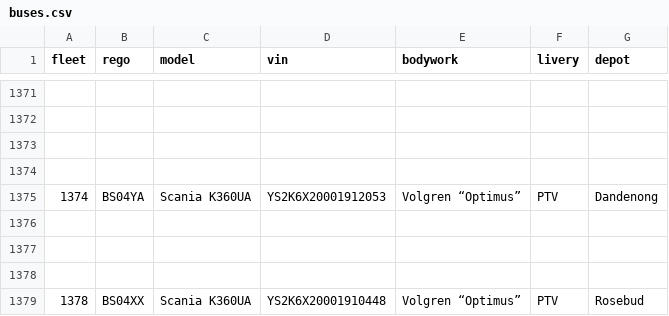
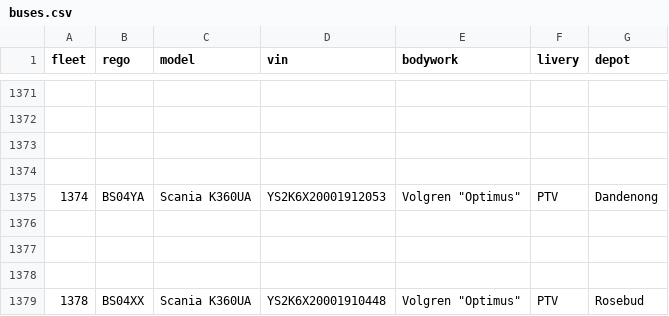
Before and after one commit to TransportVic/BusTracker, a CSV file: buses.csv, drawn as a sheet; only a part is shown, gaps mark what is left out; the diff covers the shown part only.

```diff
--- a/buses.csv
+++ b/buses.csv
@@ -1374,3 +1374,3 @@ fleet,rego,model,vin,bodywork,livery,depot
 ,,,,,,
-1374,BS04YA,Scania K360UA,YS2K6X20001912053,Volgren “Optimus”,PTV,Dandenong
+1374,BS04YA,Scania K360UA,YS2K6X20001912053,"Volgren ""Optimus""",PTV,Dandenong
 ,,,,,,
@@ -1378,2 +1378,2 @@ fleet,rego,model,vin,bodywork,livery,depot
 ,,,,,,
-1378,BS04XX,Scania K360UA,YS2K6X20001910448,Volgren “Optimus”,PTV,Rosebud
+1378,BS04XX,Scania K360UA,YS2K6X20001910448,"Volgren ""Optimus""",PTV,Rosebud
```
Also changed, not shown: 10 edited cells elsewhere in this file, 1 other file.
